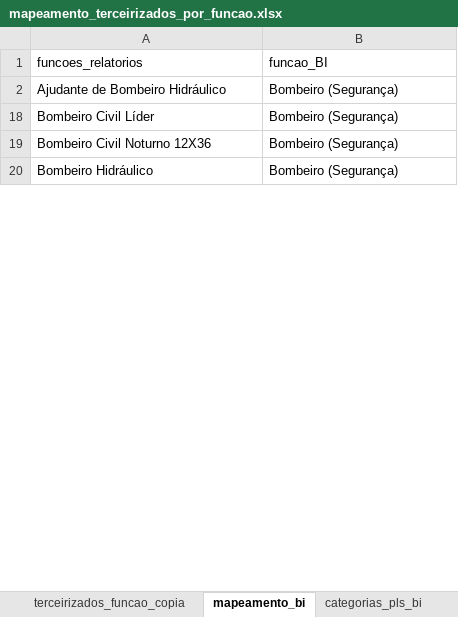
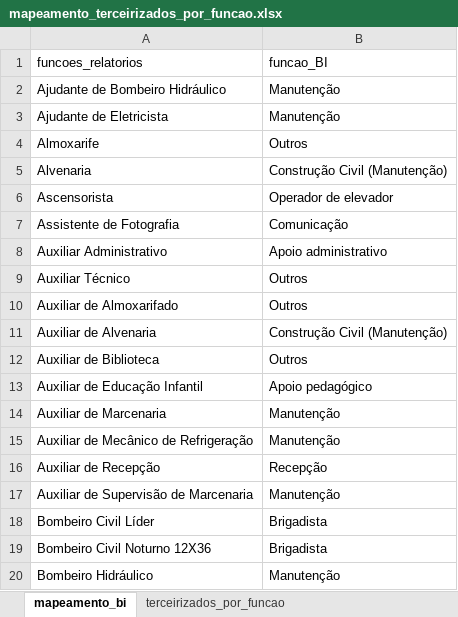
Before and after one commit to pteixeira1089/dados_terceirizados_pls2, an Excel workbook: mapeamento_terceirizados_por_funcao.xlsx, sheet mapeamento_bi, drawn as a sheet; only a part is shown; values as stored, in another font and other column widths than the file's, no borders; table styles not drawn; the diff covers the shown part only; the diff names each change by its address in the sheet, - before the commit and + after, or states it on an @@ line.

```diff
--- a/mapeamento_terceirizados_por_funcao.xlsx (sheet mapeamento_bi)
+++ b/mapeamento_terceirizados_por_funcao.xlsx (sheet mapeamento_bi)
-B2 (funcao_BI): Bombeiro (Segurança)
+B2 (funcao_BI): Manutenção
@@ row 3 unhidden: Ajudante de Eletricista | Manutenção @@
@@ row 4 unhidden: Almoxarife | Outros @@
@@ row 5 unhidden: Alvenaria | Construção Civil (Manutenção) @@
@@ row 6 unhidden: Ascensorista | Operador de elevador @@
@@ row 7 unhidden: Assistente de Fotografia | Comunicação @@
@@ row 8 unhidden: Auxiliar Administrativo | Apoio administrativo @@
@@ row 9 unhidden: Auxiliar Técnico | Outros @@
@@ row 10 unhidden: Auxiliar de Almoxarifado | Outros @@
@@ row 11 unhidden: Auxiliar de Alvenaria | Construção Civil (Manutenção) @@
@@ row 12 unhidden: Auxiliar de Biblioteca | Outros @@
@@ row 13 unhidden: Auxiliar de Educação Infantil | Apoio pedagógico @@
@@ row 14 unhidden: Auxiliar de Marcenaria | Manutenção @@
@@ row 15 unhidden: Auxiliar de Mecânico de Refrigeração | Manutenção @@
@@ row 16 unhidden: Auxiliar de Recepção | Recepção @@
@@ row 17 unhidden: Auxiliar de Supervisão de Marcenaria | Manutenção @@
-B18:B19 (funcao_BI): Bombeiro (Segurança)
+B18:B19 (funcao_BI): Brigadista
-B20 (funcao_BI): Bombeiro (Segurança)
+B20 (funcao_BI): Manutenção
```
Also changed, not shown: 1 added row, 216 hidden or unhidden rows and 3 edited cells elsewhere in this sheet, other sheet tabs, hidden cells, 2 other files.
